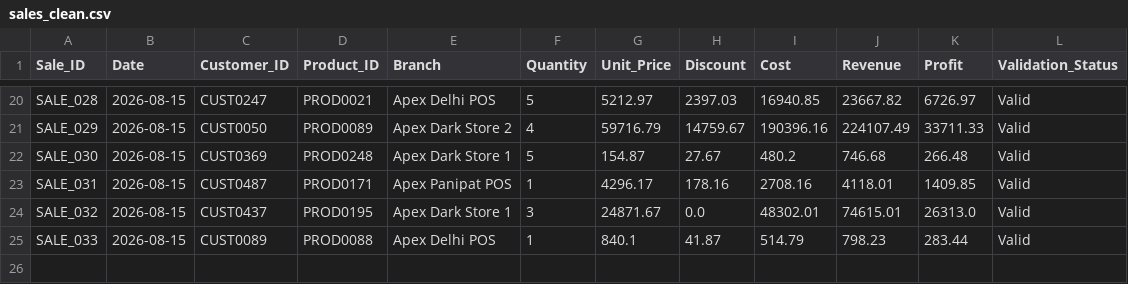
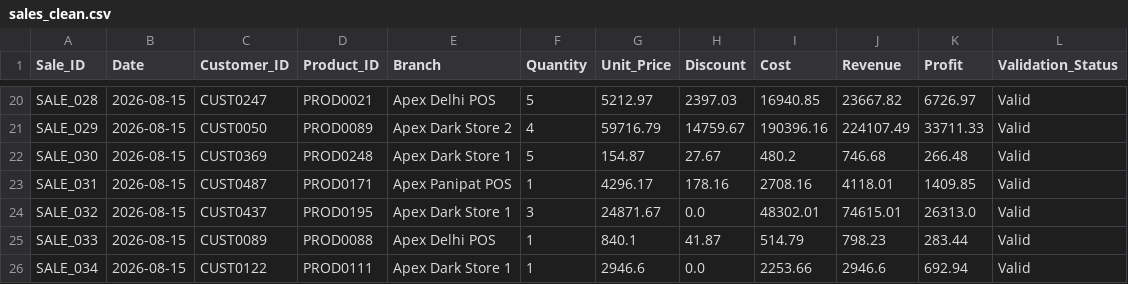
Before and after one commit to Rithvik-62/stratify-ai, a CSV file: Output/sales_clean.csv, drawn as a sheet; only a part is shown, gaps mark what is left out.

```diff
--- a/Output/sales_clean.csv
+++ b/Output/sales_clean.csv
@@ -25 +25,2 @@ SALE_032,2026-08-15,CUST0437,PROD0195,Apex Dark Store 1,3,24871.67,0.0,48302.01,
 SALE_033,2026-08-15,CUST0089,PROD0088,Apex Delhi POS,1,840.1,41.87,514.79,798.23,283.44,Valid
+SALE_034,2026-08-15,CUST0122,PROD0111,Apex Dark Store 1,1,2946.6,0.0,2253.66,2946.6,692.94,Valid
```
Also changed, not shown: 1 other file.
